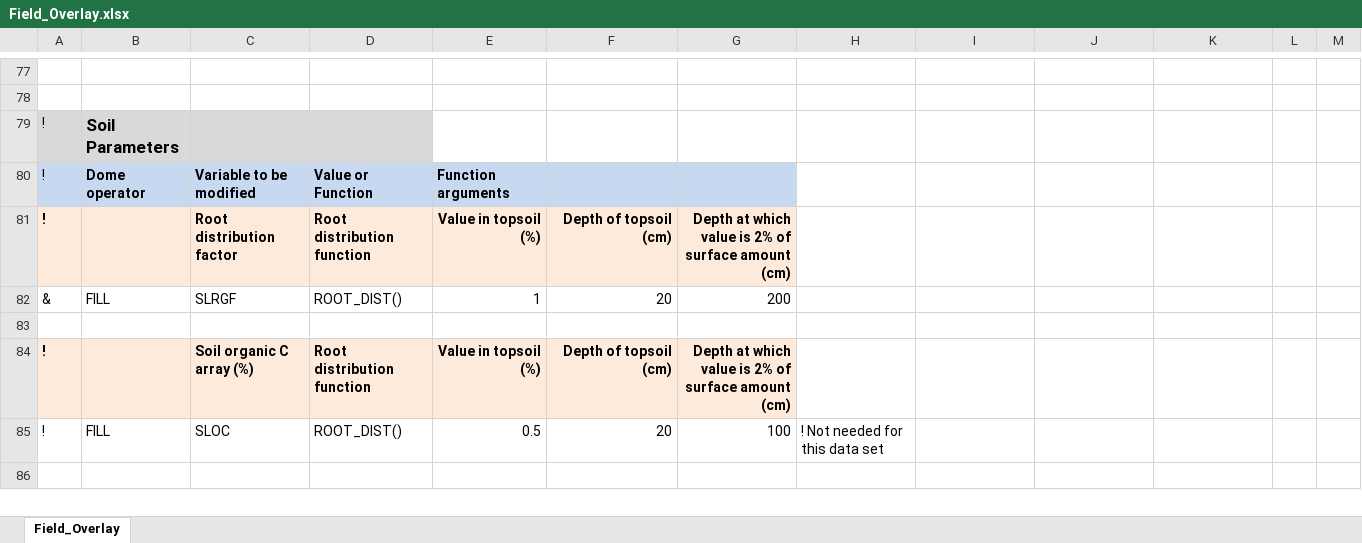
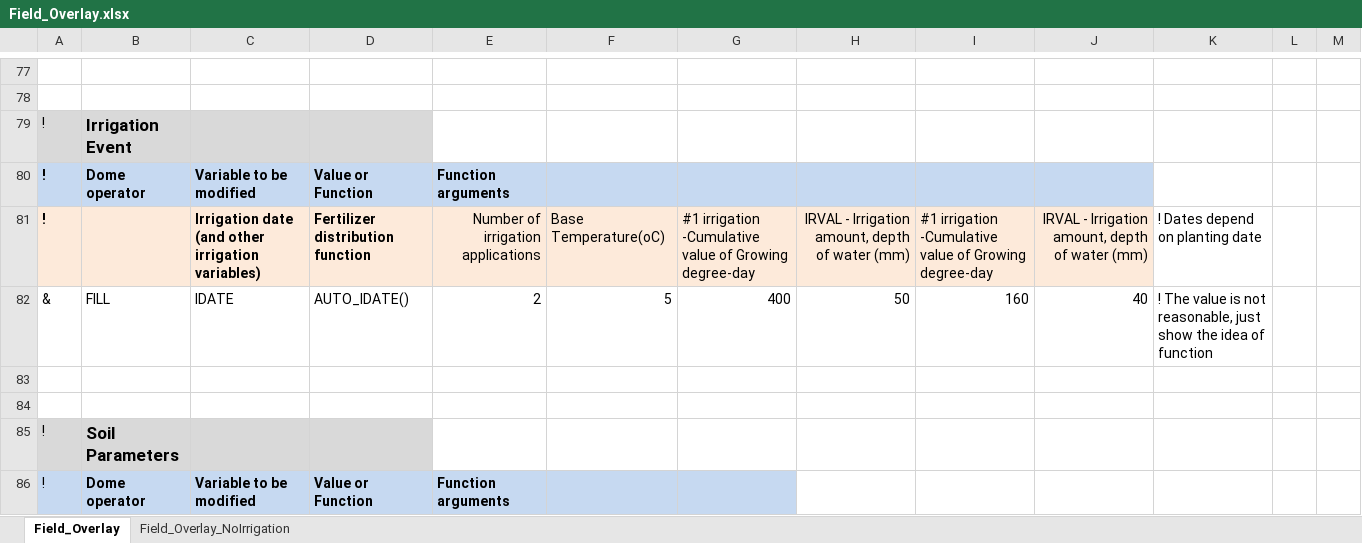
Before and after one commit to chporter/json-translation-samples, an Excel workbook: Maize_Machakos/raw/Field_Overlay.xlsx, sheet Field_Overlay, drawn as a sheet; only a part is shown, gaps mark what is left out; the shorter side is filled out with more unchanged rows; values as stored, in another font and other column widths than the file's, no borders; the diff names each change by its address in the sheet, - before the commit and + after, or states it on an @@ line.

Commit message:
Add new AUTO_IDATE function

```diff
--- a/Maize_Machakos/raw/Field_Overlay.xlsx (sheet Field_Overlay)
+++ b/Maize_Machakos/raw/Field_Overlay.xlsx (sheet Field_Overlay)
+sheet tab: Field_Overlay_NoIrrigation
+row 79: ! | Irrigation Event
+row 80: ! | Dome operator | Variable to be modified | Value or Function | Function arguments
+row 81: ! |  | Irrigation date (and other irrigation variables) | Fertilizer distribution function | Number of irrigation applications | Base Temperature(oC) | #1 irrigation -Cumulative value of Growing degree-day | IRVAL - Irrigation amount, depth of water (mm) | #1 irrigation -Cumulative value of Growing degree-day | IRVAL - Irrigation amount, depth of water (mm) | ! Dates depend on planting date
+row 82: & | FILL | IDATE | AUTO_IDATE() | 2 | 5 | 400 | 50 | 160 | 40 | ! The value is not reasonable, just show the idea of function
+row 83: (empty)
+row 84: (empty)
```
Also changed, not shown: 1 other file.
